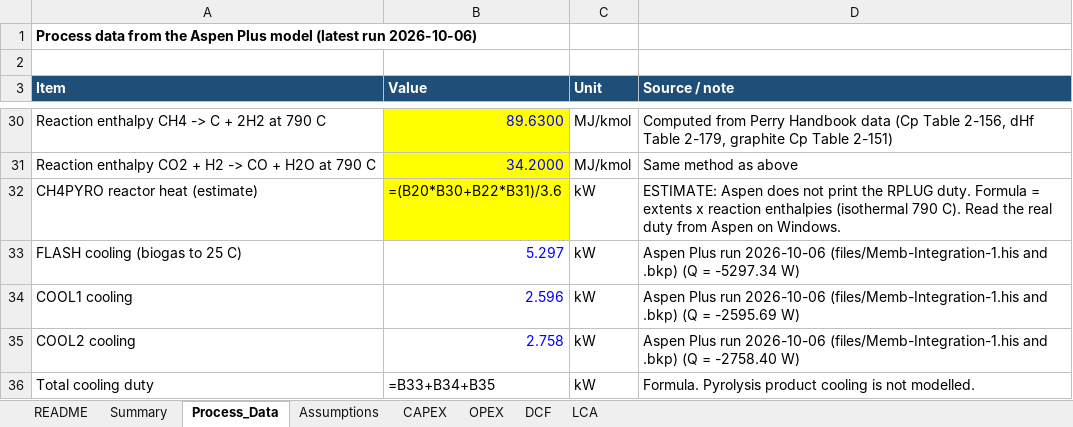
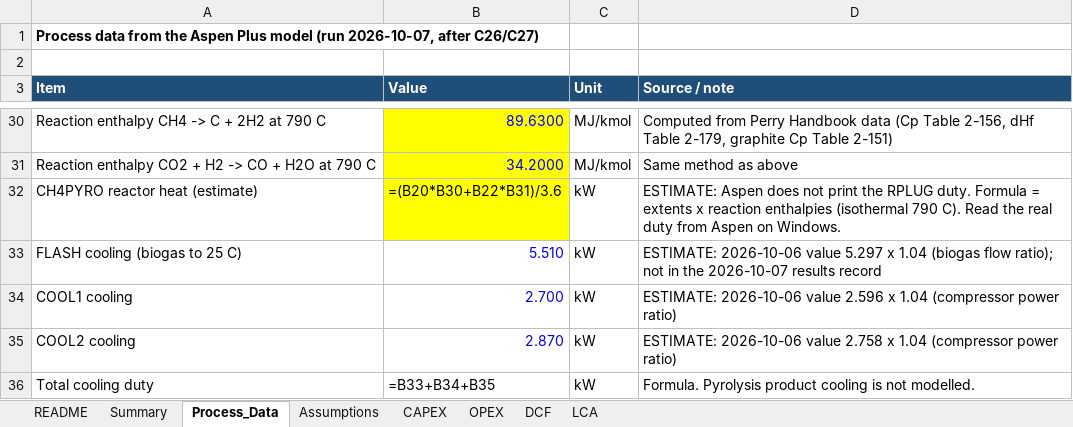
Before and after one commit to Arghadeep78/btp-mem-sep, an Excel workbook: TEA/TEA_LCA_Memb-Integration-1.xlsx, sheet Process_Data, drawn as a sheet; only a part is shown, gaps mark what is left out; values as stored, in another font and other column widths than the file's, no borders; formulas without a stored value are shown as written; the diff covers the shown part only; the diff names each change by its address in the sheet, - before the commit and + after, or states it on an @@ line.

```diff
--- a/TEA/TEA_LCA_Memb-Integration-1.xlsx (sheet Process_Data)
+++ b/TEA/TEA_LCA_Memb-Integration-1.xlsx (sheet Process_Data)
-A1 (Item): …Plus model (latest run 2026-10-06)
+A1 (Item): …Plus model (run 2026-10-07, after C26/C27)
-B33 (Value): 5.297
+B33 (Value): 5.510
-D33 (Source / note): Aspen Plus run 2026-10-06 (files/Memb-Integration-1.his and .bkp) (Q = -5297.34 W)
+D33 (Source / note): ESTIMATE: 2026-10-06 value 5.297 x 1.04 (biogas flow ratio); not in the 2026-10-07 results record
-B34 (Value): 2.596
+B34 (Value): 2.700
-D34 (Source / note): Aspen Plus run 2026-10-06 (files/Memb-Integration-1.his and .bkp) (Q = -2595.69 W)
+D34 (Source / note): ESTIMATE: 2026-10-06 value 2.596 x 1.04 (compressor power ratio)
-B35 (Value): 2.758
+B35 (Value): 2.870
-D35 (Source / note): Aspen Plus run 2026-10-06 (files/Memb-Integration-1.his and .bkp) (Q = -2758.40 W)
+D35 (Source / note): ESTIMATE: 2026-10-06 value 2.758 x 1.04 (compressor power ratio)
```
Also changed, not shown: 33 edited cells elsewhere in this sheet, sheet README, sheet Summary, 5 other files.
